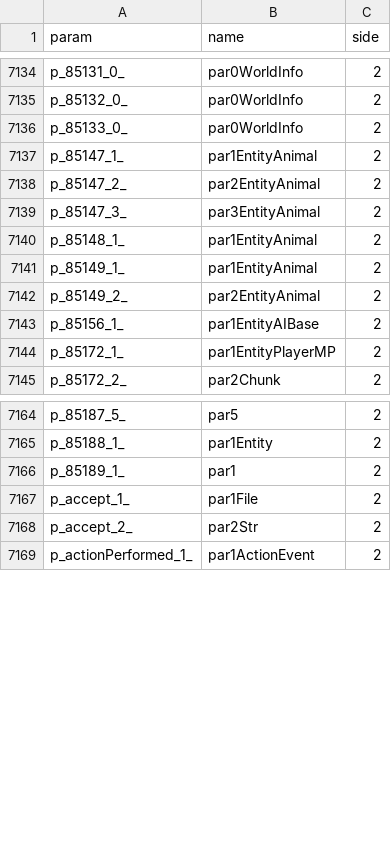
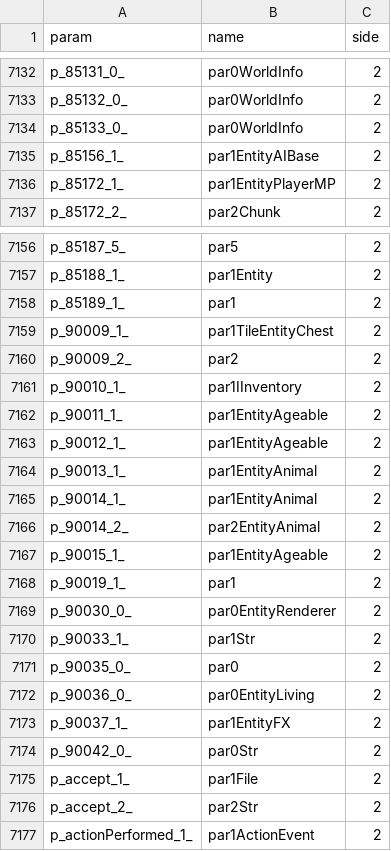
Before and after one commit to MinecraftForge/MinecraftForge, a CSV file: fml/conf/params.csv, drawn as a sheet; only a part is shown, gaps mark what is left out; removed rows and columns are numbered as before the commit, all else as after; the diff covers the shown part only; the diff names each change by its address in the sheet, - before the commit and + after, or states it on an @@ line.

```diff
--- a/fml/conf/params.csv
+++ b/fml/conf/params.csv
-row 7137: p_85147_1_ | par1EntityAnimal | 2
-row 7138: p_85147_2_ | par2EntityAnimal | 2
-row 7139: p_85147_3_ | par3EntityAnimal | 2
-row 7140: p_85148_1_ | par1EntityAnimal | 2
-row 7141: p_85149_1_ | par1EntityAnimal | 2
-row 7142: p_85149_2_ | par2EntityAnimal | 2
+row 7159: p_90009_1_ | par1TileEntityChest | 2
+row 7160: p_90009_2_ | par2 | 2
+row 7161: p_90010_1_ | par1IInventory | 2
+row 7162: p_90011_1_ | par1EntityAgeable | 2
+row 7163: p_90012_1_ | par1EntityAgeable | 2
+row 7164: p_90013_1_ | par1EntityAnimal | 2
+row 7165: p_90014_1_ | par1EntityAnimal | 2
+row 7166: p_90014_2_ | par2EntityAnimal | 2
+row 7167: p_90015_1_ | par1EntityAgeable | 2
+row 7168: p_90019_1_ | par1 | 2
+row 7169: p_90030_0_ | par0EntityRenderer | 2
+row 7170: p_90033_1_ | par1Str | 2
+row 7171: p_90035_0_ | par0 | 2
+row 7172: p_90036_0_ | par0EntityLiving | 2
+row 7173: p_90037_1_ | par1EntityFX | 2
+row 7174: p_90042_0_ | par0Str | 2
```
Also changed, not shown: 12 added rows, 5 removed rows and 1 edited cell elsewhere in this file, 27 other files.
